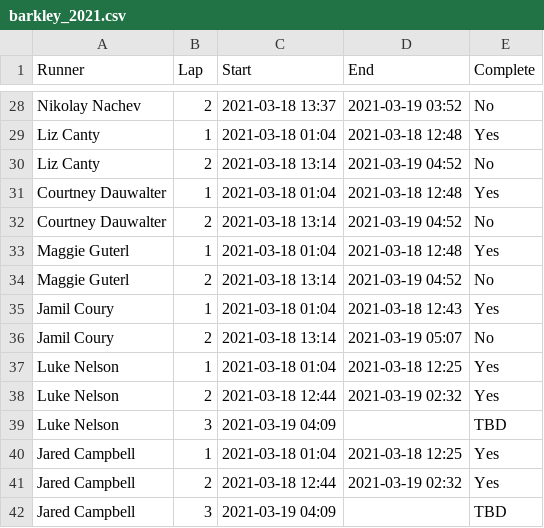
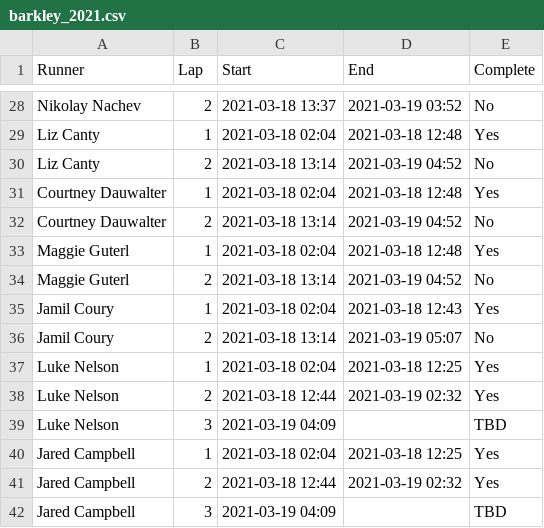
Before and after one commit to johnsug/garmin, a CSV file: barkley_2021.csv, drawn as a sheet; only a part is shown, gaps mark what is left out; the diff covers the shown part only.

```diff
--- a/barkley_2021.csv
+++ b/barkley_2021.csv
@@ -29 +29 @@ Nikolay Nachev			,2,2021-03-18 13:37,2021-03-19 03:52,No
-Liz Canty						,1,2021-03-18 01:04,2021-03-18 12:48,Yes
+Liz Canty							,1,2021-03-18 02:04,2021-03-18 12:48,Yes
@@ -31 +31 @@ Liz Canty						,2,2021-03-18 13:14,2021-03-19 04:52,No
-Courtney Dauwalter	,1,2021-03-18 01:04,2021-03-18 12:48,Yes
+Courtney Dauwalter		,1,2021-03-18 02:04,2021-03-18 12:48,Yes
@@ -33 +33 @@ Courtney Dauwalter	,2,2021-03-18 13:14,2021-03-19 04:52,No
-Maggie Guterl				,1,2021-03-18 01:04,2021-03-18 12:48,Yes
+Maggie Guterl		  		,1,2021-03-18 02:04,2021-03-18 12:48,Yes
@@ -35 +35 @@ Maggie Guterl				,2,2021-03-18 13:14,2021-03-19 04:52,No
-Jamil Coury					,1,2021-03-18 01:04,2021-03-18 12:43,Yes
+Jamil Coury		  		  ,1,2021-03-18 02:04,2021-03-18 12:43,Yes
@@ -37 +37 @@ Jamil Coury					,2,2021-03-18 13:14,2021-03-19 05:07,No
-Luke Nelson					,1,2021-03-18 01:04,2021-03-18 12:25,Yes
+Luke Nelson		      	,1,2021-03-18 02:04,2021-03-18 12:25,Yes
@@ -40 +40 @@ Luke Nelson					,3,2021-03-19 04:09,,TBD
-Jared Campbell			,1,2021-03-18 01:04,2021-03-18 12:25,Yes
+Jared Campbell		  	,1,2021-03-18 02:04,2021-03-18 12:25,Yes
```
Also changed, not shown: 18 edited cells elsewhere in this file.
